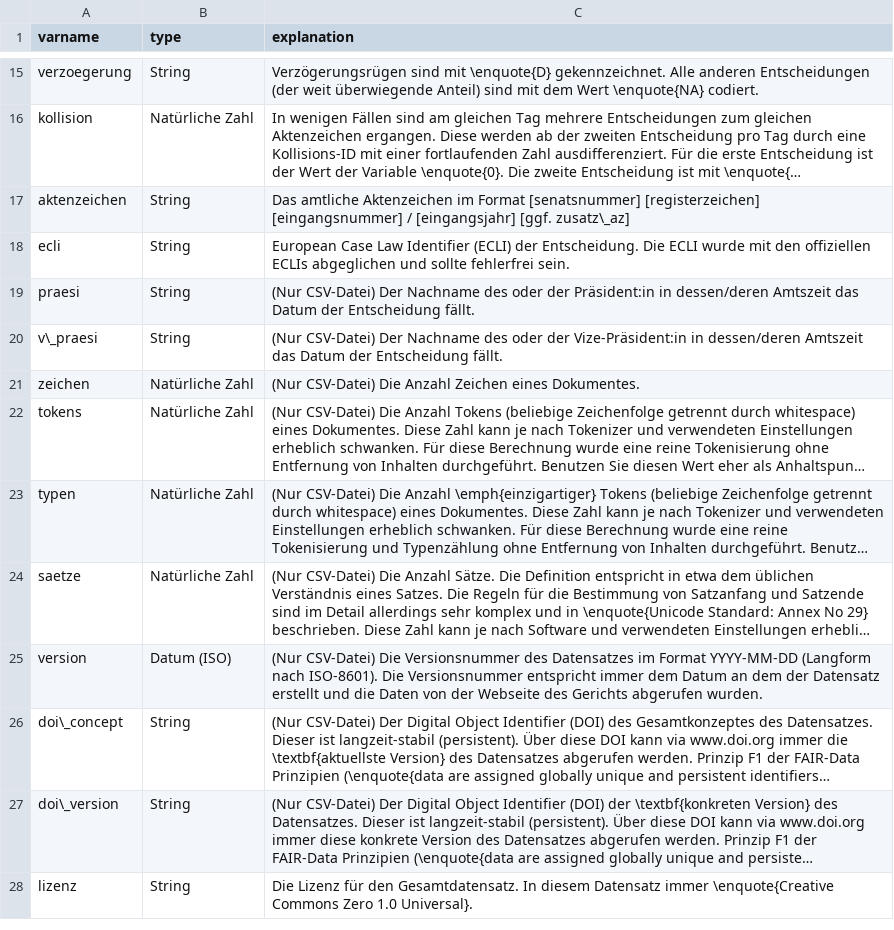
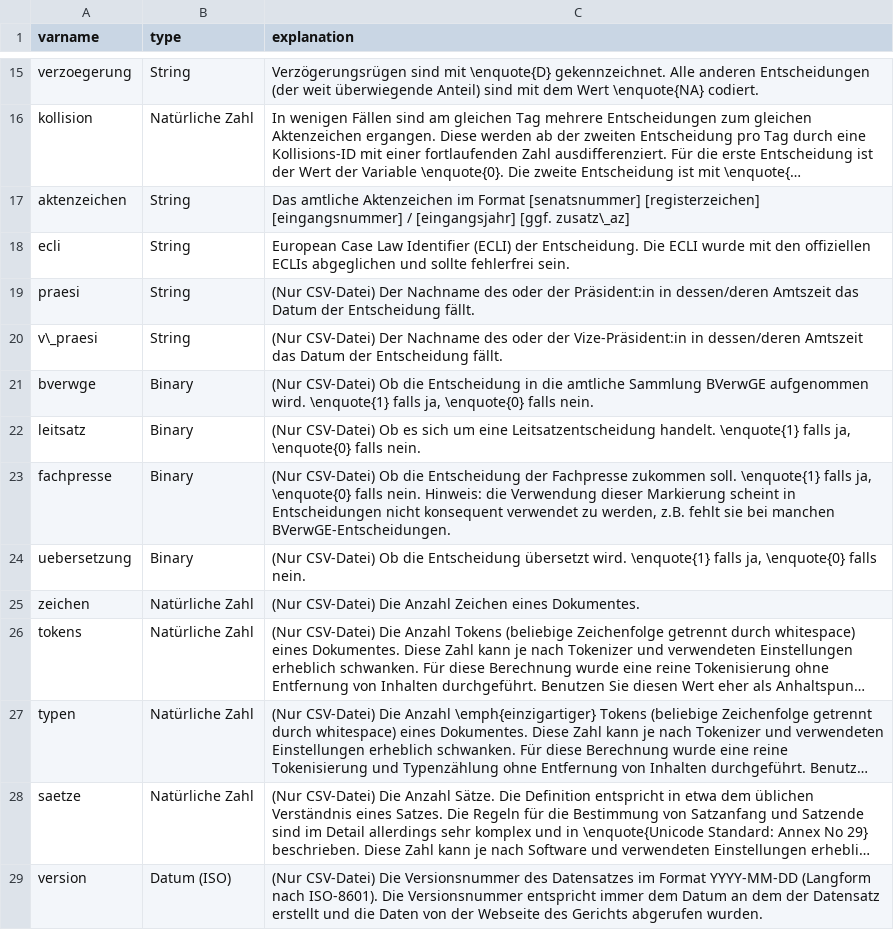
Before and after one commit to SeanFobbe/ce-bverwg, a CSV file: data/CE-BVerwG_Variables.csv, drawn as a sheet; only a part is shown, gaps mark what is left out; the shorter side is filled out with more unchanged rows; long unchanged cells end in …; the diff names each change by its address in the sheet, - before the commit and + after, or states it on an @@ line.

Commit message:
add vars to data model

```diff
--- a/data/CE-BVerwG_Variables.csv
+++ b/data/CE-BVerwG_Variables.csv
+row 21: bverwge | Binary | (Nur CSV-Datei) Ob die Entscheidung in die amtliche Sammlung BVerwGE aufgenommen wird. \enquote{1} falls ja, \enquote{0} falls nein.
+row 22: leitsatz | Binary | (Nur CSV-Datei) Ob es sich um eine Leitsatzentscheidung handelt. \enquote{1} falls ja, \enquote{0} falls nein.
+row 23: fachpresse | Binary | (Nur CSV-Datei) Ob die Entscheidung der Fachpresse zukommen soll. \enquote{1} falls ja, \enquote{0} falls nein. Hinweis: die Verwendung dieser Markierung scheint in Entscheidungen nicht konsequent verwendet zu werden, z.B. fehlt sie bei manchen BVerwGE-Entscheidungen.
+row 24: uebersetzung | Binary | (Nur CSV-Datei) Ob die Entscheidung übersetzt wird. \enquote{1} falls ja, \enquote{0} falls nein.
```
